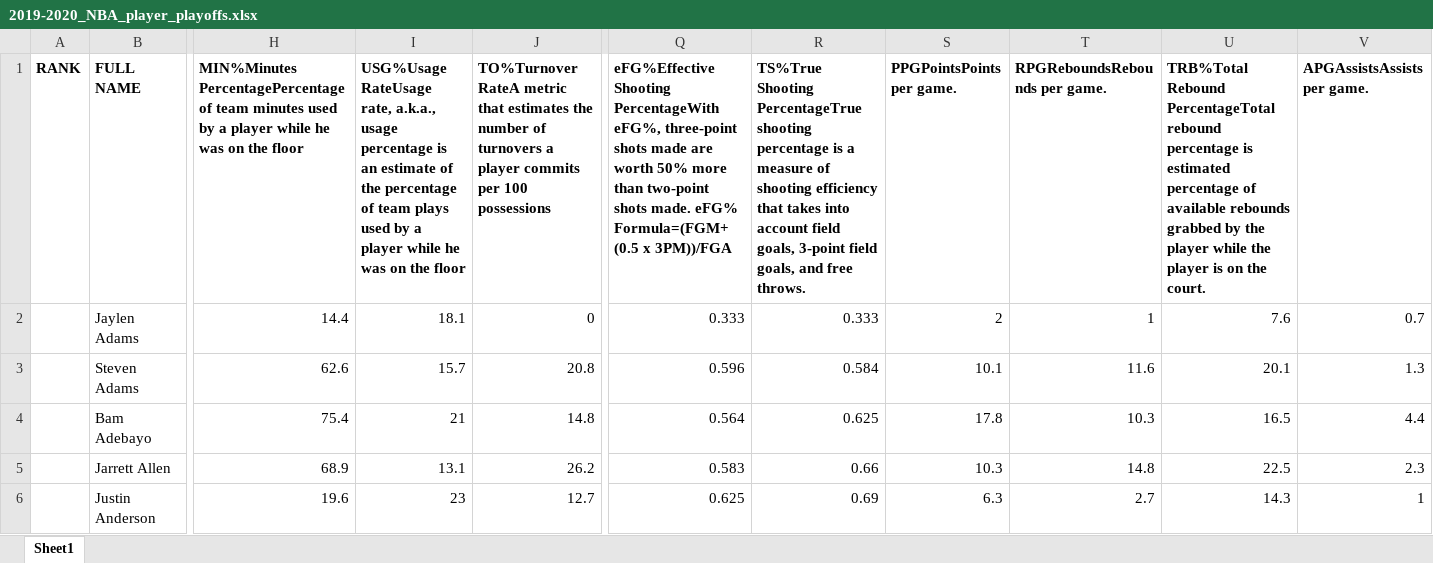
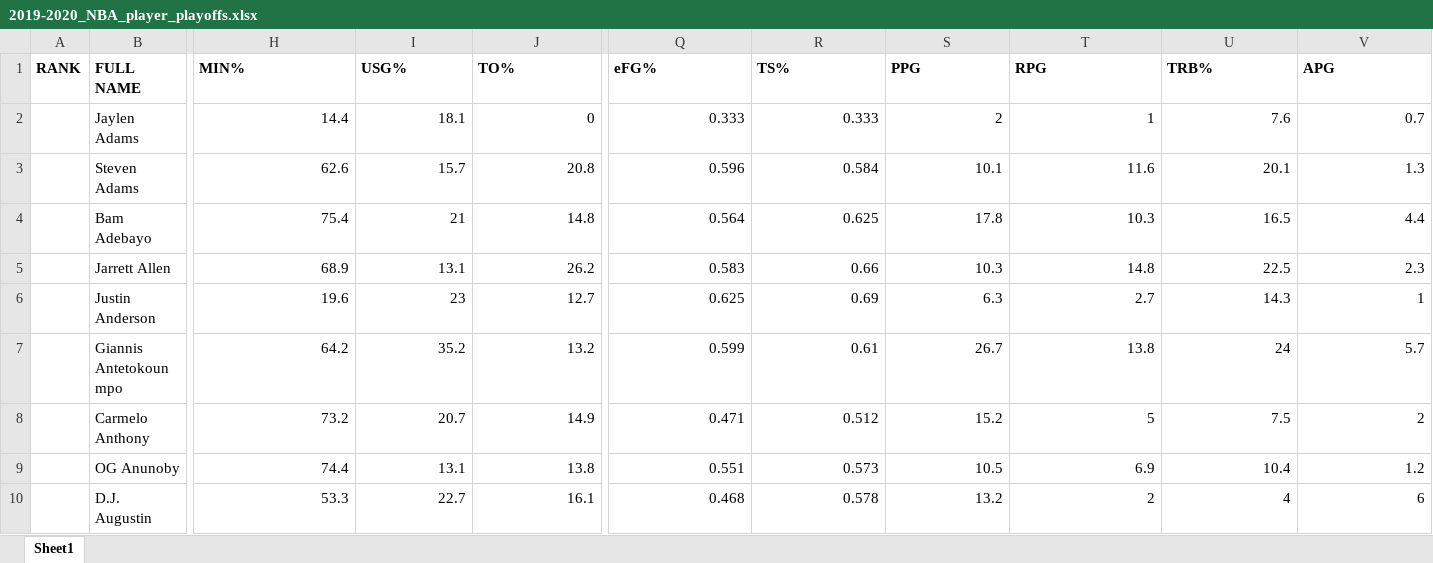
Before and after one commit to jnditifei/nbastats, an Excel workbook: 2019-2020_NBA_player_playoffs.xlsx, sheet Sheet1, drawn as a sheet; only a part is shown, gaps mark what is left out; the shorter side is filled out with more unchanged rows; values as stored, in another font and other column widths than the file's, no borders; the diff covers the shown part only; the diff names each change by its address in the sheet, - before the commit and + after, or states it on an @@ line.

```diff
--- a/2019-2020_NBA_player_playoffs.xlsx (sheet Sheet1)
+++ b/2019-2020_NBA_player_playoffs.xlsx (sheet Sheet1)
-H1: MIN%Minutes PercentagePercentage of team minutes used by a player while he was on the floor
+H1: MIN%
-I1: USG%Usage RateUsage rate, a.k.a., usage percentage is an estimate of the percentage of team plays used by a player while he was on the floor
+I1: USG%
-J1: TO%Turnover RateA metric that estimates the number of turnovers a player commits per 100 possessions
+J1: TO%
-Q1: eFG%Effective Shooting PercentageWith eFG%, three-point shots made are worth 50% more than two-point shots made. eFG% Formula=(FGM+ (0.5 x 3PM))/FGA
+Q1: eFG%
-R1: TS%True Shooting PercentageTrue shooting percentage is a measure of shooting efficiency that takes into account field goals, 3-point field goals, and free throws.
+R1: TS%
-S1: PPGPointsPoints per game.
+S1: PPG
-T1: RPGReboundsRebounds per game.
+T1: RPG
-U1: TRB%Total Rebound PercentageTotal rebound percentage is estimated percentage of available rebounds grabbed by the player while the player is on the court.
+U1: TRB%
-V1: APGAssistsAssists per game.
+V1: APG
```
Also changed, not shown: 7 edited cells elsewhere in this sheet, 7 other files.
